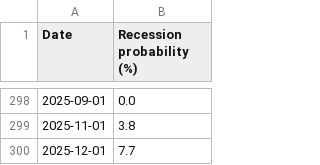
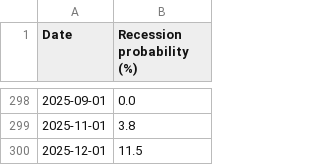
Before and after one commit to pmichaillat/pmichaillat.github.io, a CSV file: static/dashboard/recession_probability.csv, drawn as a sheet; only a part is shown, gaps mark what is left out.

```diff
--- a/static/dashboard/recession_probability.csv
+++ b/static/dashboard/recession_probability.csv
@@ -299,2 +299,2 @@ Date,Recession probability (%)
 2025-11-01,3.8
-2025-12-01,7.7
+2025-12-01,11.5
```
Also changed, not shown: static/dashboard/feru.csv, static/dashboard/labor_market_tightness.csv, 12 other files.
